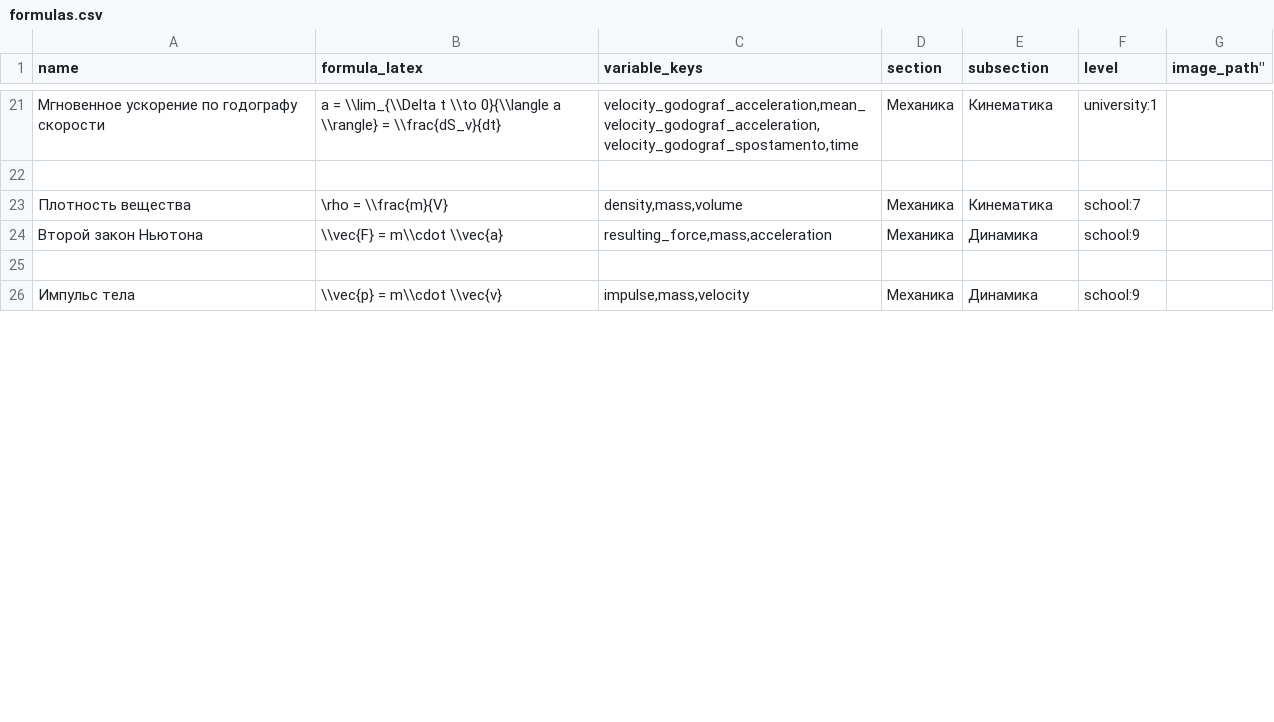
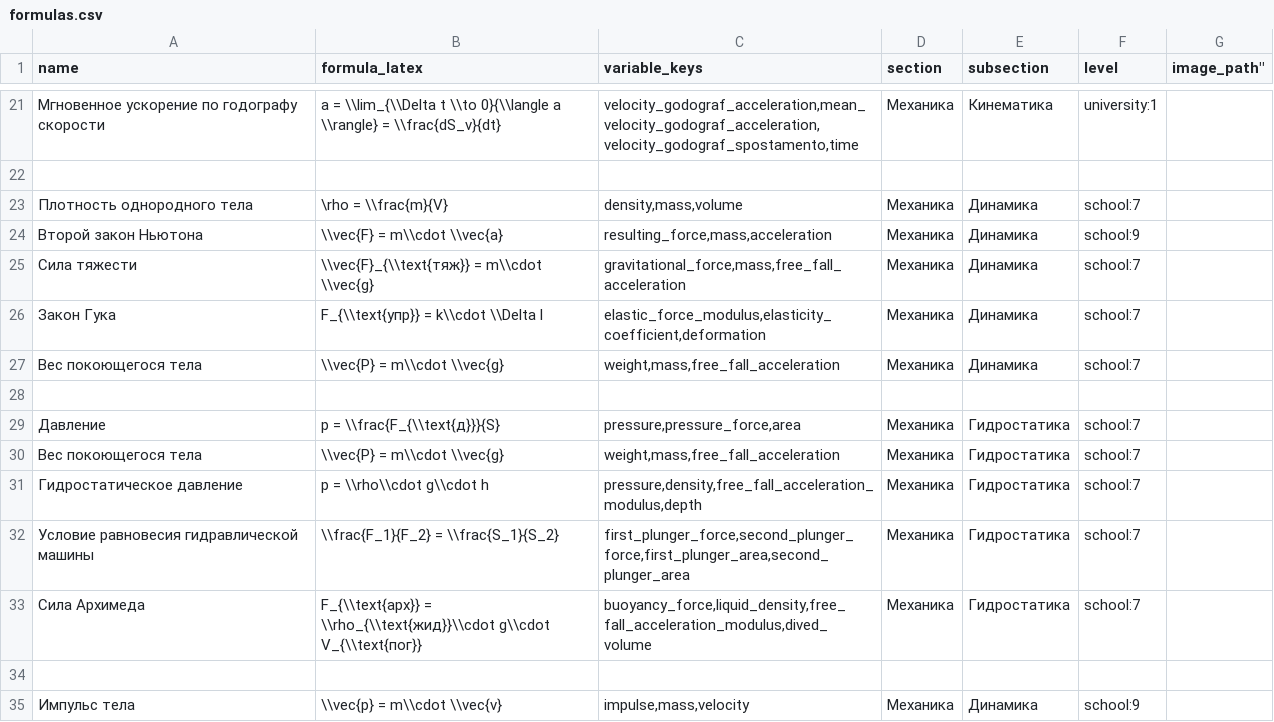
Before and after one commit to aleksandr-praded/physics-reference, a CSV file: data/formulas.csv, drawn as a sheet; only a part is shown, gaps mark what is left out; the diff covers the shown part only.

Commit message:
fix: added 7 grade data

```diff
--- a/data/formulas.csv
+++ b/data/formulas.csv
@@ -22,4 +22,13 @@
 
-"Плотность вещества","\rho = \\frac{m}{V}","density,mass,volume","Механика","Кинематика","school:7",""
+"Плотность однородного тела","\rho = \\frac{m}{V}","density,mass,volume","Механика","Динамика","school:7",""
 "Второй закон Ньютона","\\vec{F} = m\\cdot \\vec{a}","resulting_force,mass,acceleration","Механика","Динамика","school:9",""
+"Сила тяжести","\\vec{F}_{\\text{тяж}} = m\\cdot \\vec{g}","gravitational_force,mass,free_fall_acceleration","Механика","Динамика","school:7",""
+"Закон Гука","F_{\\text{упр}} = k\\cdot \\Delta l","elastic_force_modulus,elasticity_coefficient,deformation","Механика","Динамика","school:7",""
+"Вес покоющегося тела","\\vec{P} = m\\cdot \\vec{g}","weight,mass,free_fall_acceleration","Механика","Динамика","school:7",""
+
+"Давление","p = \\frac{F_{\\text{д}}}{S}","pressure,pressure_force,area","Механика","Гидростатика","school:7",""
+"Вес покоющегося тела","\\vec{P} = m\\cdot \\vec{g}","weight,mass,free_fall_acceleration","Механика","Гидростатика","school:7",""
+"Гидростатическое давление","p = \\rho\\cdot g\\cdot h","pressure,density,free_fall_acceleration_modulus,depth","Механика","Гидростатика","school:7",""
+"Условие равновесия гидравлической машины","\\frac{F_1}{F_2} = \\frac{S_1}{S_2}","first_plunger_force,second_plunger_force,first_plunger_area,second_plunger_area","Механика","Гидростатика","school:7",""
+"Сила Архимеда","F_{\\text{арх}} = \\rho_{\\text{жид}}\\cdot g\\cdot V_{\\text{пог}}","buoyancy_force,liquid_density,free_fall_acceleration_modulus,dived_volume","Механика","Гидростатика","school:7",""
 
```
Also changed, not shown: 8 added rows and 5 edited cells elsewhere in this file, data/sources.csv, data/variables.csv, 4 other files.
